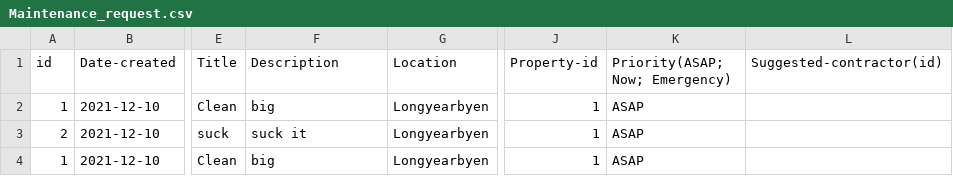
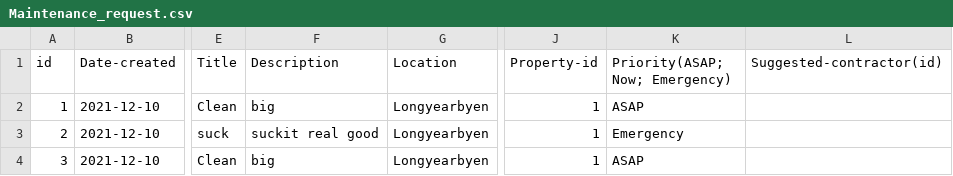
Before and after one commit to lsig/NaNairverkefni, a CSV file: NaN_Program/CSV_Files/Maintenance_request.csv, drawn as a sheet; only a part is shown, gaps mark what is left out; the diff names each change by its address in the sheet, - before the commit and + after, or states it on an @@ line.

```diff
--- a/NaN_Program/CSV_Files/Maintenance_request.csv
+++ b/NaN_Program/CSV_Files/Maintenance_request.csv
-F3 (Description): suck it
+F3 (Description): suckit real good
-K3 (Priority(ASAP; Now; Emergency)): ASAP
+K3 (Priority(ASAP; Now; Emergency)): Emergency
-A4 (id): 1
+A4 (id): 3
```
Also changed, not shown: NaN_Program/CSV_Files/Reports.csv, 5 other files.
